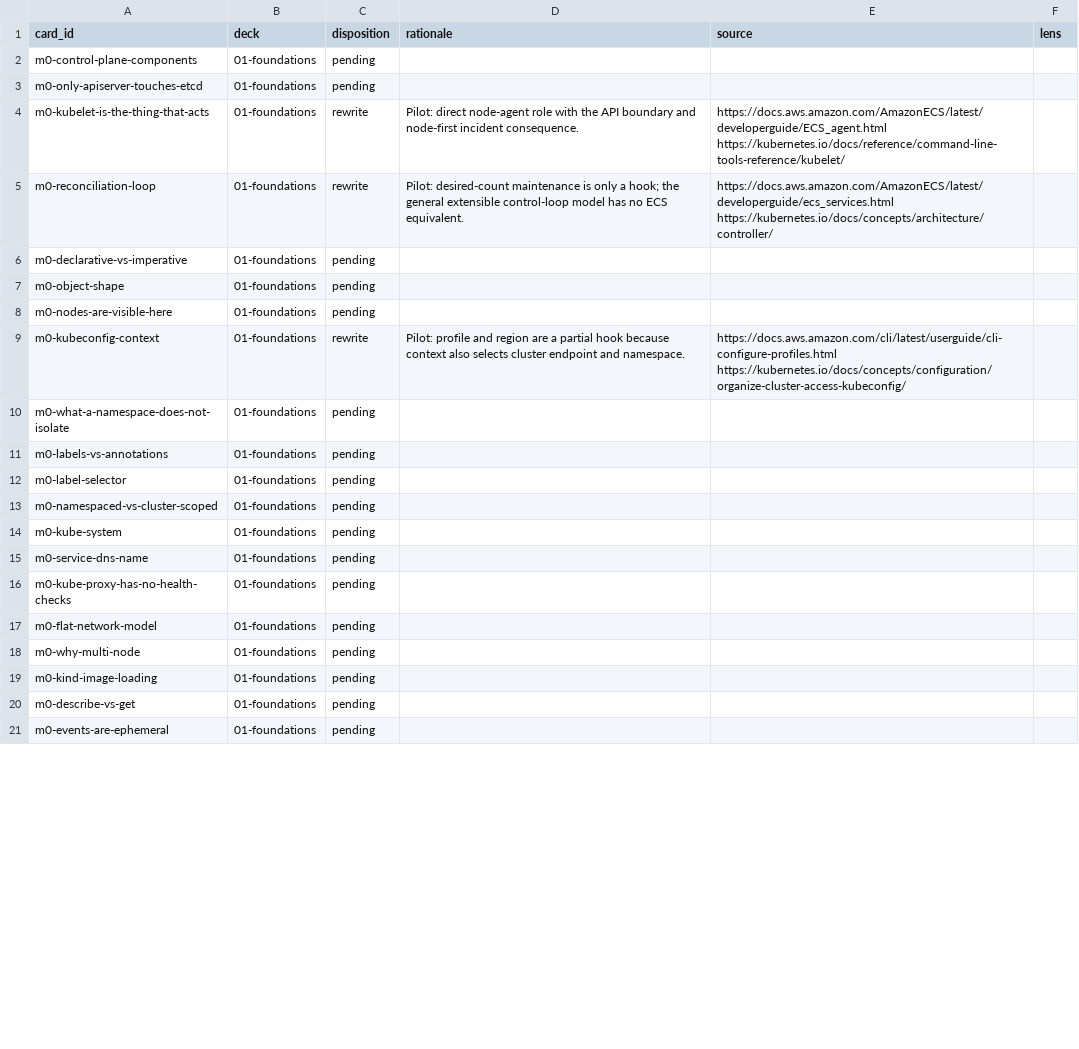
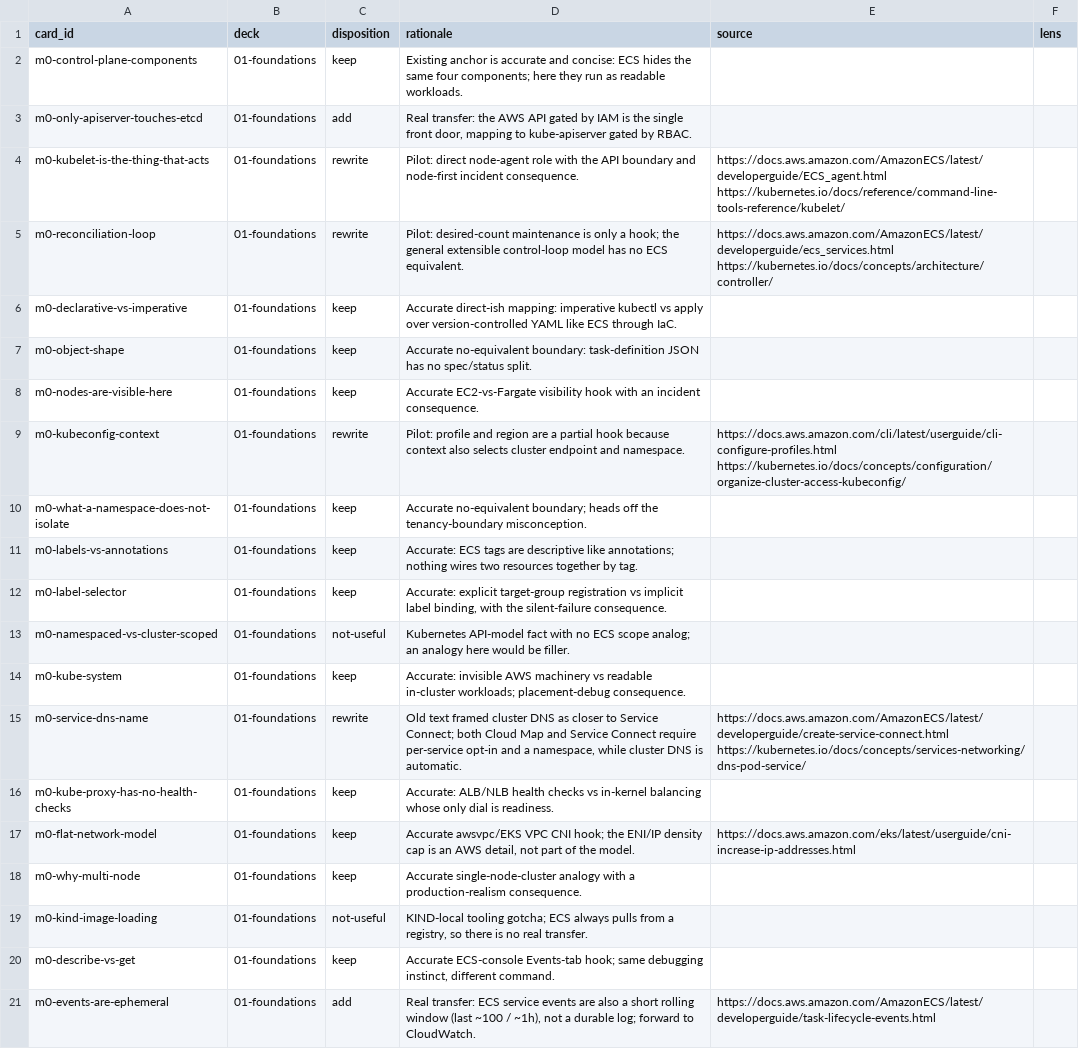
Before and after one commit to iadknet/kubernetes-for-ecs-engineers, a TSV file: docs/specs/ecs-transfer-sections/AUDIT.tsv, drawn as a sheet; only a part is shown; the diff covers the shown part only.

Commit message:
feat(decks): apply ECS transfer pattern across M0 and M1 (Phase 1)
Audit all 47 non-pilot M0/M1 cards and drive AUDIT.tsv to terminal
dispositions. Author 7 new `ecs:` anchors, rewrite 3 for current
provider/version accuracy, keep 25, and leave 7 neutral cards blank. The
2 shipped paired-comparison pilots already cover rollouts and routing, so
no new comparisons were manufactured.

Accuracy corrections verified against primary sources:
- m1-service-types: `type: LoadBalancer` defaults to a Classic LB from the
  in-tree provider; the NLB comes from the AWS Load Balancer Controller.
- m1-imagepullpolicy-latest: ECS `versionConsistency` now resolves a mutable
  tag to one digest per deployment by default.
- m0-service-dns-name: both Cloud Map and Service Connect require per-service
  opt-in; cluster DNS is automatic.

Gates: make lint-decks passes; make check passes except the pre-existing
`vuln` stage (Go stdlib CVEs fixed in go1.26.6, toolchain-level); both audit
commands are clean for decks 01/02; the two pilot excerpts dry-run clean on
the live cluster.

```diff
--- a/docs/specs/ecs-transfer-sections/AUDIT.tsv
+++ b/docs/specs/ecs-transfer-sections/AUDIT.tsv
@@ -1,21 +1,21 @@
 card_id	deck	disposition	rationale	source	lens
-m0-control-plane-components	01-foundations	pending			
-m0-only-apiserver-touches-etcd	01-foundations	pending			
+m0-control-plane-components	01-foundations	keep	Existing anchor is accurate and concise: ECS hides the same four components; here they run as readable workloads.		
+m0-only-apiserver-touches-etcd	01-foundations	add	Real transfer: the AWS API gated by IAM is the single front door, mapping to kube-apiserver gated by RBAC.		
 m0-kubelet-is-the-thing-that-acts	01-foundations	rewrite	Pilot: direct node-agent role with the API boundary and node-first incident consequence.	https://docs.aws.amazon.com/AmazonECS/latest/developerguide/ECS_agent.html https://kubernetes.io/docs/reference/command-line-tools-reference/kubelet/	
 m0-reconciliation-loop	01-foundations	rewrite	Pilot: desired-count maintenance is only a hook; the general extensible control-loop model has no ECS equivalent.	https://docs.aws.amazon.com/AmazonECS/latest/developerguide/ecs_services.html https://kubernetes.io/docs/concepts/architecture/controller/	
-m0-declarative-vs-imperative	01-foundations	pending			
-m0-object-shape	01-foundations	pending			
-m0-nodes-are-visible-here	01-foundations	pending			
+m0-declarative-vs-imperative	01-foundations	keep	Accurate direct-ish mapping: imperative kubectl vs apply over version-controlled YAML like ECS through IaC.		
+m0-object-shape	01-foundations	keep	Accurate no-equivalent boundary: task-definition JSON has no spec/status split.		
+m0-nodes-are-visible-here	01-foundations	keep	Accurate EC2-vs-Fargate visibility hook with an incident consequence.		
 m0-kubeconfig-context	01-foundations	rewrite	Pilot: profile and region are a partial hook because context also selects cluster endpoint and namespace.	https://docs.aws.amazon.com/cli/latest/userguide/cli-configure-profiles.html https://kubernetes.io/docs/concepts/configuration/organize-cluster-access-kubeconfig/	
-m0-what-a-namespace-does-not-isolate	01-foundations	pending			
-m0-labels-vs-annotations	01-foundations	pending			
-m0-label-selector	01-foundations	pending			
-m0-namespaced-vs-cluster-scoped	01-foundations	pending			
-m0-kube-system	01-foundations	pending			
-m0-service-dns-name	01-foundations	pending			
-m0-kube-proxy-has-no-health-checks	01-foundations	pending			
-m0-flat-network-model	01-foundations	pending			
-m0-why-multi-node	01-foundations	pending			
-m0-kind-image-loading	01-foundations	pending			
-m0-describe-vs-get	01-foundations	pending			
-m0-events-are-ephemeral	01-foundations	pending			
+m0-what-a-namespace-does-not-isolate	01-foundations	keep	Accurate no-equivalent boundary; heads off the tenancy-boundary misconception.		
+m0-labels-vs-annotations	01-foundations	keep	Accurate: ECS tags are descriptive like annotations; nothing wires two resources together by tag.		
+m0-label-selector	01-foundations	keep	Accurate: explicit target-group registration vs implicit label binding, with the silent-failure consequence.		
+m0-namespaced-vs-cluster-scoped	01-foundations	not-useful	Kubernetes API-model fact with no ECS scope analog; an analogy here would be filler.		
+m0-kube-system	01-foundations	keep	Accurate: invisible AWS machinery vs readable in-cluster workloads; placement-debug consequence.		
+m0-service-dns-name	01-foundations	rewrite	Old text framed cluster DNS as closer to Service Connect; both Cloud Map and Service Connect require per-service opt-in and a namespace, while cluster DNS is automatic.	https://docs.aws.amazon.com/AmazonECS/latest/developerguide/create-service-connect.html https://kubernetes.io/docs/concepts/services-networking/dns-pod-service/	
+m0-kube-proxy-has-no-health-checks	01-foundations	keep	Accurate: ALB/NLB health checks vs in-kernel balancing whose only dial is readiness.		
+m0-flat-network-model	01-foundations	keep	Accurate awsvpc/EKS VPC CNI hook; the ENI/IP density cap is an AWS detail, not part of the model.	https://docs.aws.amazon.com/eks/latest/userguide/cni-increase-ip-addresses.html	
+m0-why-multi-node	01-foundations	keep	Accurate single-node-cluster analogy with a production-realism consequence.		
+m0-kind-image-loading	01-foundations	not-useful	KIND-local tooling gotcha; ECS always pulls from a registry, so there is no real transfer.		
+m0-describe-vs-get	01-foundations	keep	Accurate ECS-console Events-tab hook; same debugging instinct, different command.		
+m0-events-are-ephemeral	01-foundations	add	Real transfer: ECS service events are also a short rolling window (last ~100 / ~1h), not a durable log; forward to CloudWatch.	https://docs.aws.amazon.com/AmazonECS/latest/developerguide/task-lifecycle-events.html	
```
Also changed, not shown: 58 edited cells elsewhere in this file, 3 other files.
